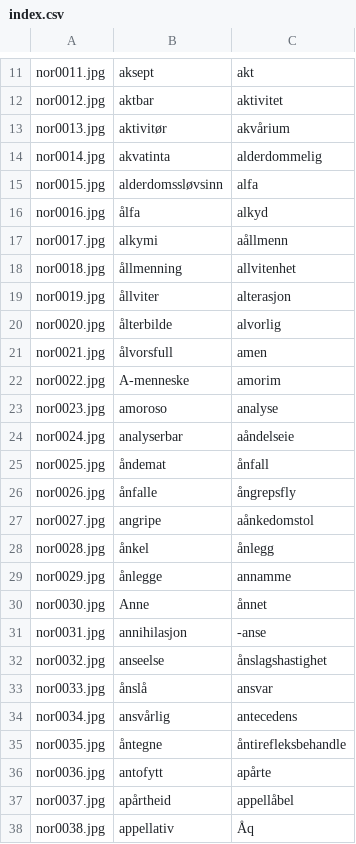
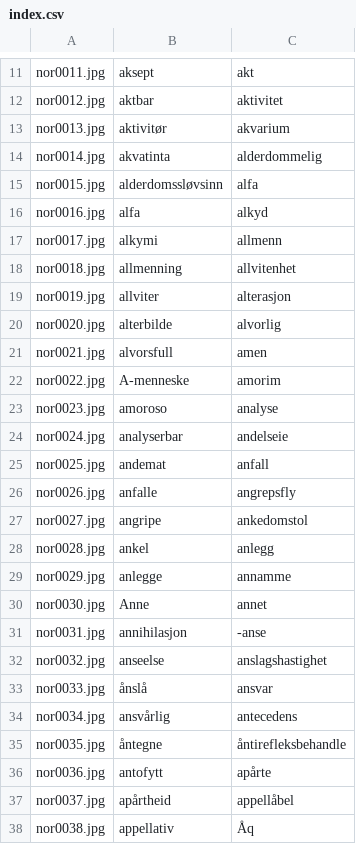
Before and after one commit to balta2ar/srs-toolbelt, a CSV file: yatetradki/uitools/textmarksman/index.csv, drawn as a sheet; only a part is shown, gaps mark what is left out.

Commit message:
update index

```diff
--- a/yatetradki/uitools/textmarksman/index.csv
+++ b/yatetradki/uitools/textmarksman/index.csv
@@ -12,22 +12,22 @@ nor0011.jpg,aksept,akt
 nor0012.jpg,aktbar,aktivitet
-nor0013.jpg,aktivitør,akvårium
+nor0013.jpg,aktivitør,akvarium
 nor0014.jpg,akvatinta,alderdommelig
 nor0015.jpg,alderdomssløvsinn,alfa
-nor0016.jpg,ålfa,alkyd
-nor0017.jpg,alkymi,aållmenn
-nor0018.jpg,ållmenning,allvitenhet
-nor0019.jpg,ållviter,alterasjon
-nor0020.jpg,ålterbilde,alvorlig
-nor0021.jpg,ålvorsfull,amen
+nor0016.jpg,alfa,alkyd
+nor0017.jpg,alkymi,allmenn
+nor0018.jpg,allmenning,allvitenhet
+nor0019.jpg,allviter,alterasjon
+nor0020.jpg,alterbilde,alvorlig
+nor0021.jpg,alvorsfull,amen
 nor0022.jpg,A-menneske,amorim
 nor0023.jpg,amoroso,analyse
-nor0024.jpg,analyserbar,aåndelseie
-nor0025.jpg,åndemat,ånfall
-nor0026.jpg,ånfalle,ångrepsfly
-nor0027.jpg,angripe,aånkedomstol
-nor0028.jpg,ånkel,ånlegg
-nor0029.jpg,ånlegge,annamme
-nor0030.jpg,Anne,ånnet
+nor0024.jpg,analyserbar,andelseie
+nor0025.jpg,andemat,anfall
+nor0026.jpg,anfalle,angrepsfly
+nor0027.jpg,angripe,ankedomstol
+nor0028.jpg,ankel,anlegg
+nor0029.jpg,anlegge,annamme
+nor0030.jpg,Anne,annet
 nor0031.jpg,annihilasjon,-anse
-nor0032.jpg,anseelse,ånslagshastighet
+nor0032.jpg,anseelse,anslagshastighet
 nor0033.jpg,ånslå,ansvar
```
